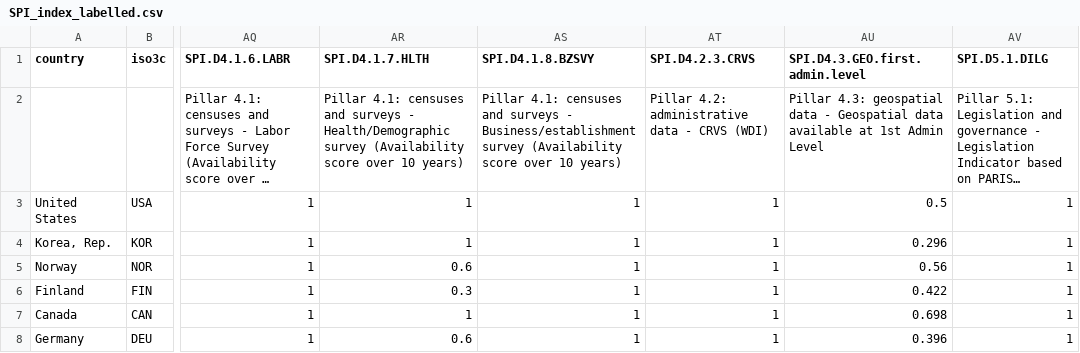
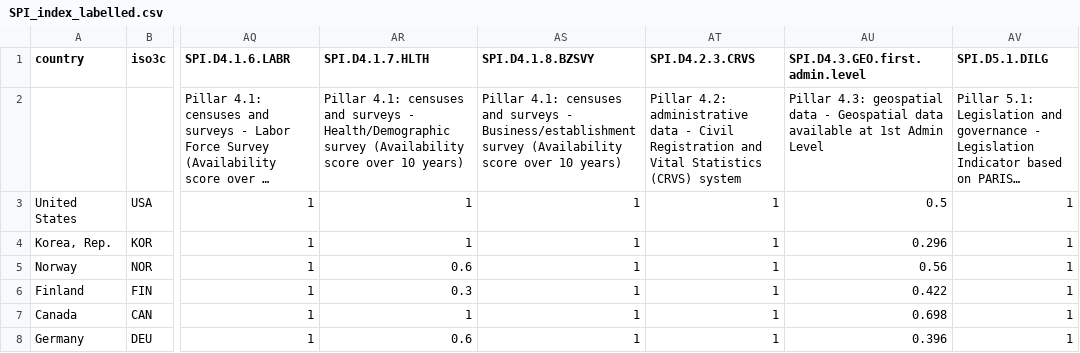
Before and after one commit to worldbank/SPI, a CSV file: 03_output_data/SPI_index_labelled.csv, drawn as a sheet; only a part is shown, gaps mark what is left out; long unchanged cells end in …; the diff names each change by its address in the sheet, - before the commit and + after, or states it on an @@ line.

```diff
--- a/03_output_data/SPI_index_labelled.csv
+++ b/03_output_data/SPI_index_labelled.csv
-AT2 (SPI.D4.2.3.CRVS): …data - CRVS (WDI)
+AT2 (SPI.D4.2.3.CRVS): …data - Civil Registration and Vital Statistics (CRVS) system
```
Also changed, not shown: 01_raw_data/metadata/SPI_dimensions_sources.csv, SPI_data_viz/SPI_dimensions_sources.csv, 1 other file.
